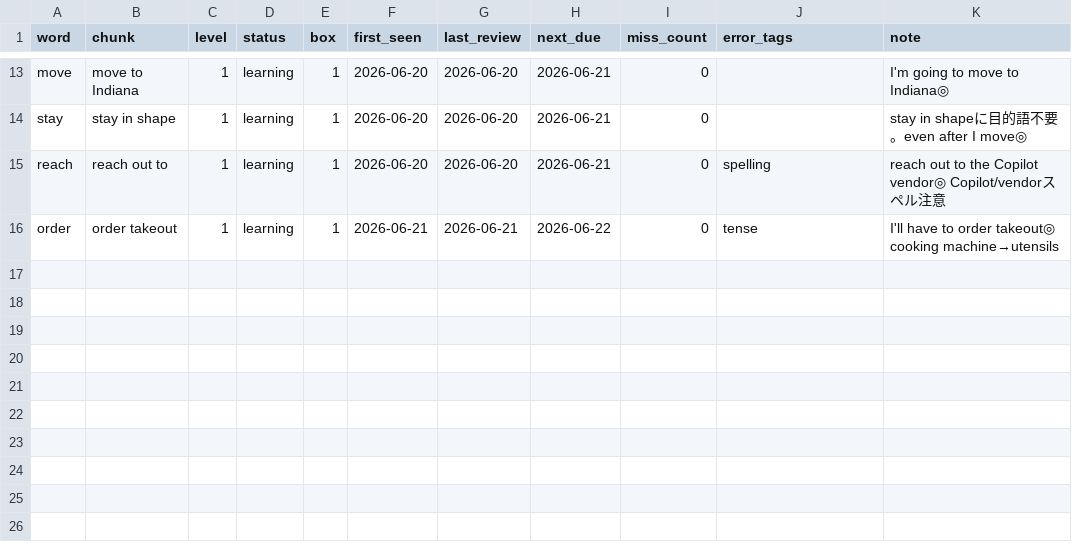
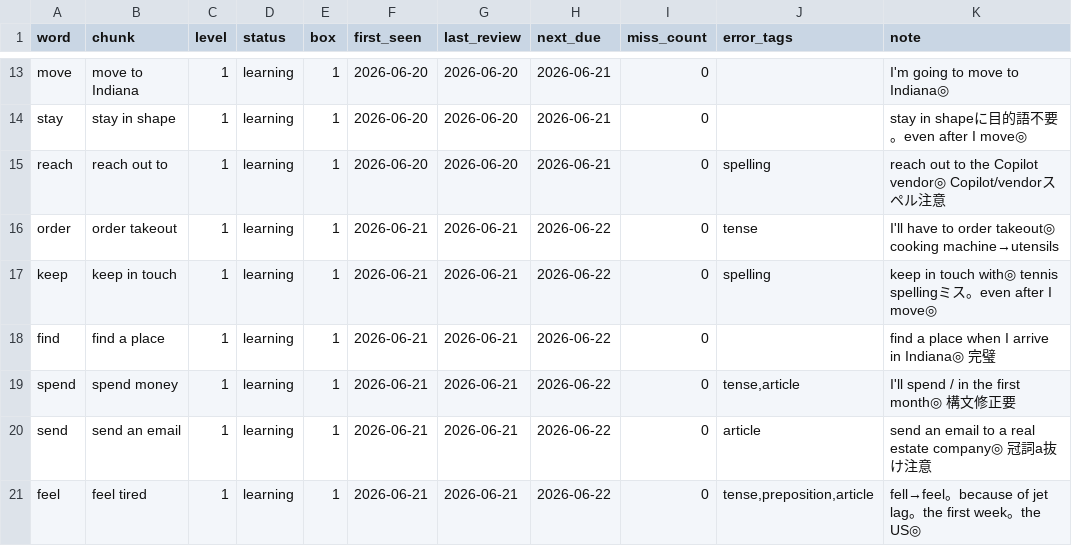
Before and after one commit to S4NOSUKE888/-, a CSV file: ledger.csv, drawn as a sheet; only a part is shown, gaps mark what is left out; the diff names each change by its address in the sheet, - before the commit and + after, or states it on an @@ line.

```diff
--- a/ledger.csv
+++ b/ledger.csv
+row 17: keep | keep in touch | 1 | learning | 1 | 2026-06-21 | 2026-06-21 | 2026-06-22 | 0 | spelling | keep in touch with◎ tennis spellingミス。even after I move◎
+row 18: find | find a place | 1 | learning | 1 | 2026-06-21 | 2026-06-21 | 2026-06-22 | 0 |  | find a place when I arrive in Indiana◎ 完璧
+row 19: spend | spend money | 1 | learning | 1 | 2026-06-21 | 2026-06-21 | 2026-06-22 | 0 | tense,article | I'll spend / in the first month◎ 構文修正要
+row 20: send | send an email | 1 | learning | 1 | 2026-06-21 | 2026-06-21 | 2026-06-22 | 0 | article | send an email to a real estate company◎ 冠詞a抜け注意
+row 21: feel | feel tired | 1 | learning | 1 | 2026-06-21 | 2026-06-21 | 2026-06-22 | 0 | tense,preposition,article | fell→feel。because of jet lag。the first week。the US◎
```
